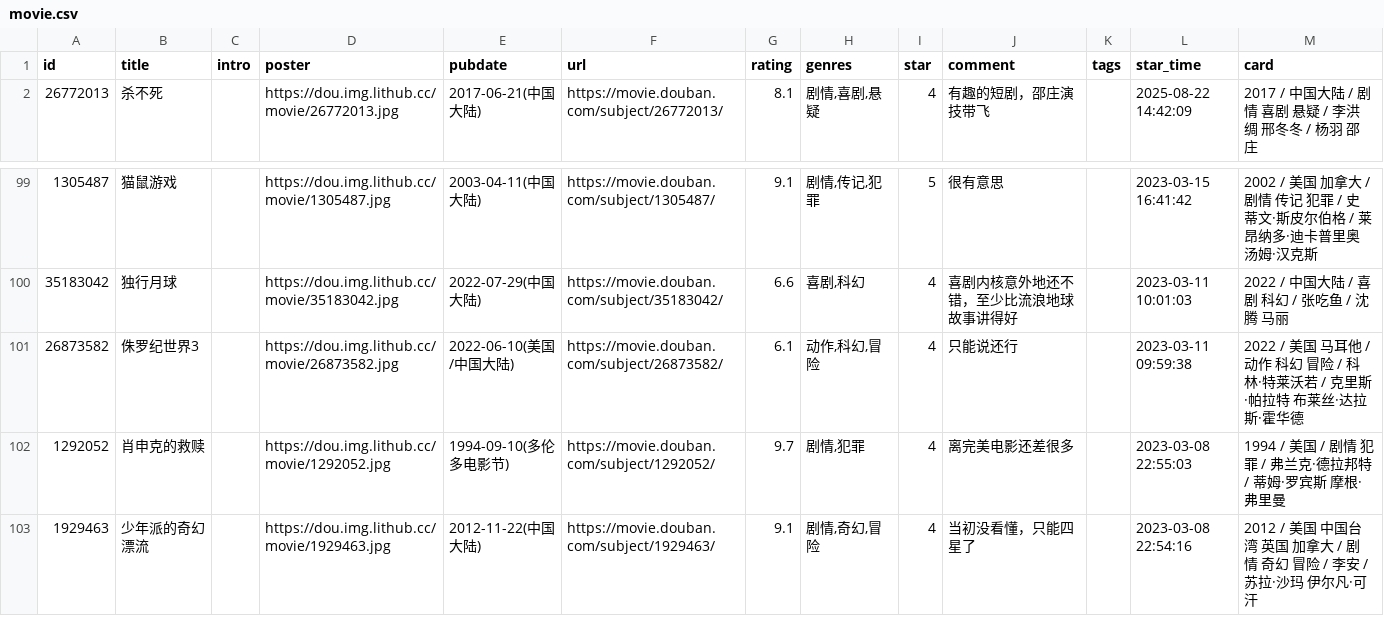
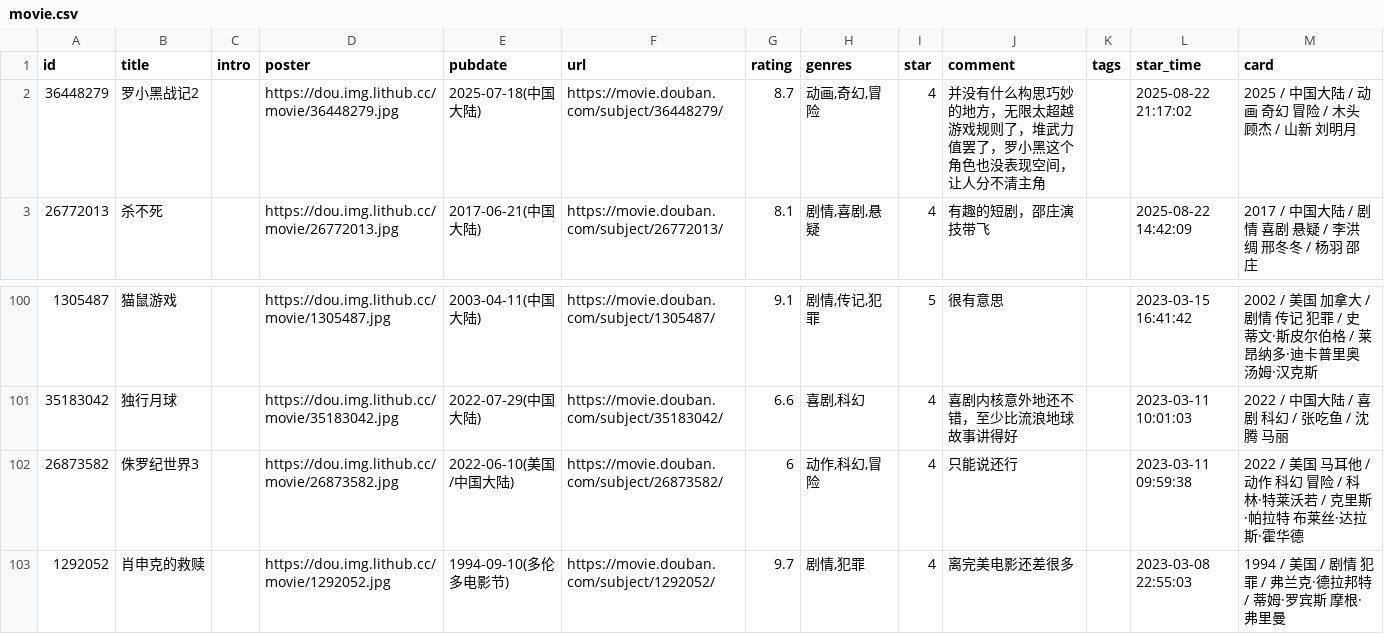
Before and after one commit to BachWV/gh-action-movie, a CSV file: movie.csv, drawn as a sheet; only a part is shown, gaps mark what is left out; the shorter side is filled out with more unchanged rows.

```diff
--- a/movie.csv
+++ b/movie.csv
@@ -1,2 +1,3 @@
 id,title,intro,poster,pubdate,url,rating,genres,star,comment,tags,star_time,card
+36448279,罗小黑战记2,,https://dou.img.lithub.cc/movie/36448279.jpg,2025-07-18(中国大陆),https://movie.douban.com/subject/36448279/,8.7,"动画,奇幻,冒险",4,并没有什么构思巧妙的地方，无限太超越游戏规则了，堆武力值罢了，罗小黑这个角色也没表现空间，让人分不清主角,,2025-08-22 21:17:02,2025 / 中国大陆 / 动画 奇幻 冒险 / 木头 顾杰 / 山新 刘明月
 26772013,杀不死,,https://dou.img.lithub.cc/movie/26772013.jpg,2017-06-21(中国大陆),https://movie.douban.com/subject/26772013/,8.1,"剧情,喜剧,悬疑",4,有趣的短剧，邵庄演技带飞,,2025-08-22 14:42:09,2017 / 中国大陆 / 剧情 喜剧 悬疑 / 李洪绸 邢冬冬 / 杨羽 邵庄
@@ -108,3 +109,3 @@ id,title,intro,poster,pubdate,url,rating,genres,star,comment,tags,star_time,card
 35183042,独行月球,,https://dou.img.lithub.cc/movie/35183042.jpg,2022-07-29(中国大陆),https://movie.douban.com/subject/35183042/,6.6,"喜剧,科幻",4,喜剧内核意外地还不错，至少比流浪地球故事讲得好,,2023-03-11 10:01:03,2022 / 中国大陆 / 喜剧 科幻 / 张吃鱼 / 沈腾 马丽
-26873582,侏罗纪世界3,,https://dou.img.lithub.cc/movie/26873582.jpg,2022-06-10(美国/中国大陆),https://movie.douban.com/subject/26873582/,6.1,"动作,科幻,冒险",4,只能说还行,,2023-03-11 09:59:38,2022 / 美国 马耳他 / 动作 科幻 冒险 / 科林·特莱沃若 / 克里斯·帕拉特 布莱丝·达拉斯·霍华德
+26873582,侏罗纪世界3,,https://dou.img.lithub.cc/movie/26873582.jpg,2022-06-10(美国/中国大陆),https://movie.douban.com/subject/26873582/,6,"动作,科幻,冒险",4,只能说还行,,2023-03-11 09:59:38,2022 / 美国 马耳他 / 动作 科幻 冒险 / 科林·特莱沃若 / 克里斯·帕拉特 布莱丝·达拉斯·霍华德
 1292052,肖申克的救赎,,https://dou.img.lithub.cc/movie/1292052.jpg,1994-09-10(多伦多电影节),https://movie.douban.com/subject/1292052/,9.7,"剧情,犯罪",4,离完美电影还差很多,,2023-03-08 22:55:03,1994 / 美国 / 剧情 犯罪 / 弗兰克·德拉邦特 / 蒂姆·罗宾斯 摩根·弗里曼
```
